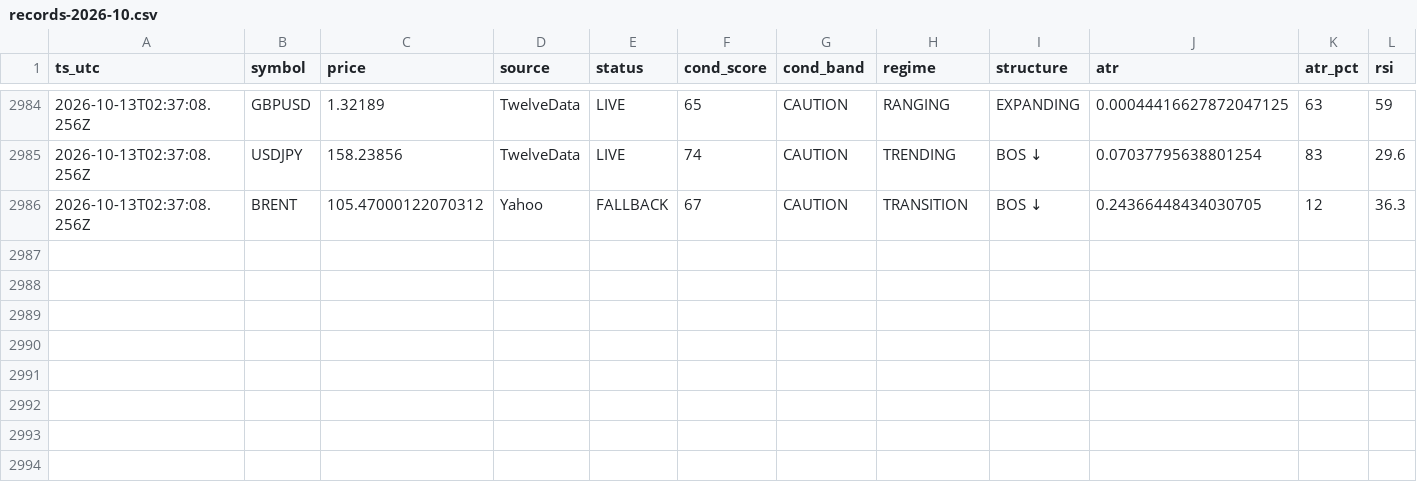
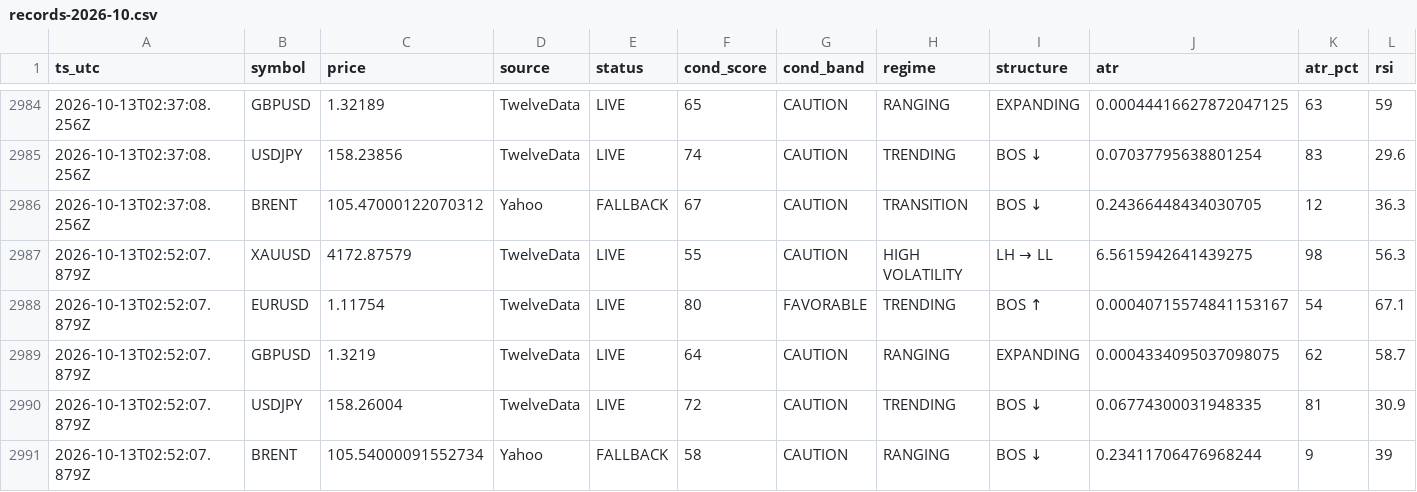
Before and after one commit to hamedezzati1362/TradingOS, a CSV file: records-2026-10.csv, drawn as a sheet; only a part is shown, gaps mark what is left out; rows hold the shown columns only; the diff names each change by its address in the sheet, - before the commit and + after, or states it on an @@ line.

Commit message:
history 2026-10-13T02:52:07Z

```diff
--- a/records-2026-10.csv
+++ b/records-2026-10.csv
+row 2987: 2026-10-13T02:52:07.879Z | XAUUSD | 4172.87579 | TwelveData | LIVE | 55 | CAUTION | HIGH VOLATILITY | LH → LL | 6.5615942641439275 | 98 | 56.3
+row 2988: 2026-10-13T02:52:07.879Z | EURUSD | 1.11754 | TwelveData | LIVE | 80 | FAVORABLE | TRENDING | BOS ↑ | 0.00040715574841153167 | 54 | 67.1
+row 2989: 2026-10-13T02:52:07.879Z | GBPUSD | 1.3219 | TwelveData | LIVE | 64 | CAUTION | RANGING | EXPANDING | 0.0004334095037098075 | 62 | 58.7
+row 2990: 2026-10-13T02:52:07.879Z | USDJPY | 158.26004 | TwelveData | LIVE | 72 | CAUTION | TRENDING | BOS ↓ | 0.06774300031948335 | 81 | 30.9
+row 2991: 2026-10-13T02:52:07.879Z | BRENT | 105.54000091552734 | Yahoo | FALLBACK | 58 | CAUTION | RANGING | BOS ↓ | 0.23411706476968244 | 9 | 39
```
